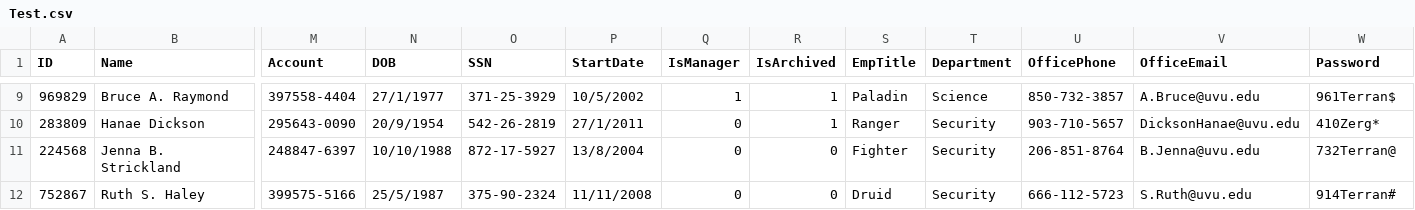
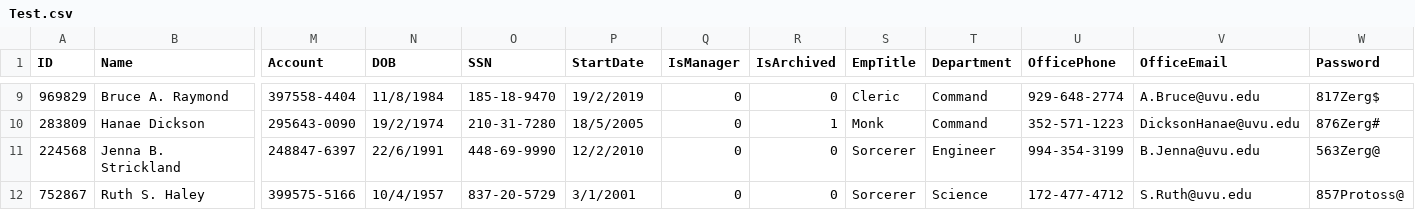
Before and after one commit to 5ome5lickAccount/CS-Group-5, a CSV file: Test.csv, drawn as a sheet; only a part is shown, gaps mark what is left out; the diff covers the shown part only; the diff names each change by its address in the sheet, - before the commit and + after, or states it on an @@ line.

```diff
--- a/Test.csv
+++ b/Test.csv
-N9 (DOB): 27/1/1977
+N9 (DOB): 11/8/1984
-O9 (SSN): 371-25-3929
+O9 (SSN): 185-18-9470
-P9 (StartDate): 10/5/2002
+P9 (StartDate): 19/2/2019
-Q9 (IsManager): 1
+Q9 (IsManager): 0
-R9 (IsArchived): 1
+R9 (IsArchived): 0
-S9 (EmpTitle): Paladin
+S9 (EmpTitle): Cleric
-T9 (Department): Science
+T9 (Department): Command
-U9 (OfficePhone): 850-732-3857
+U9 (OfficePhone): 929-648-2774
-W9 (Password): 961Terran$
+W9 (Password): 817Zerg$
-N10 (DOB): 20/9/1954
+N10 (DOB): 19/2/1974
-O10 (SSN): 542-26-2819
+O10 (SSN): 210-31-7280
-P10 (StartDate): 27/1/2011
+P10 (StartDate): 18/5/2005
-S10 (EmpTitle): Ranger
+S10 (EmpTitle): Monk
-T10 (Department): Security
+T10 (Department): Command
-U10 (OfficePhone): 903-710-5657
+U10 (OfficePhone): 352-571-1223
-W10 (Password): 410Zerg*
+W10 (Password): 876Zerg#
-N11 (DOB): 10/10/1988
+N11 (DOB): 22/6/1991
-O11 (SSN): 872-17-5927
+O11 (SSN): 448-69-9990
-P11 (StartDate): 13/8/2004
+P11 (StartDate): 12/2/2010
-S11 (EmpTitle): Fighter
+S11 (EmpTitle): Sorcerer
-T11 (Department): Security
+T11 (Department): Engineer
-U11 (OfficePhone): 206-851-8764
+U11 (OfficePhone): 994-354-3199
-W11 (Password): 732Terran@
+W11 (Password): 563Zerg@
-N12 (DOB): 25/5/1987
+N12 (DOB): 10/4/1957
-O12 (SSN): 375-90-2324
+O12 (SSN): 837-20-5729
-P12 (StartDate): 11/11/2008
+P12 (StartDate): 3/1/2001
-S12 (EmpTitle): Druid
+S12 (EmpTitle): Sorcerer
-T12 (Department): Security
+T12 (Department): Science
-U12 (OfficePhone): 666-112-5723
+U12 (OfficePhone): 172-477-4712
-W12 (Password): 914Terran#
+W12 (Password): 857Protoss@
```
Also changed, not shown: 163 edited cells elsewhere in this file, 3 other files.
